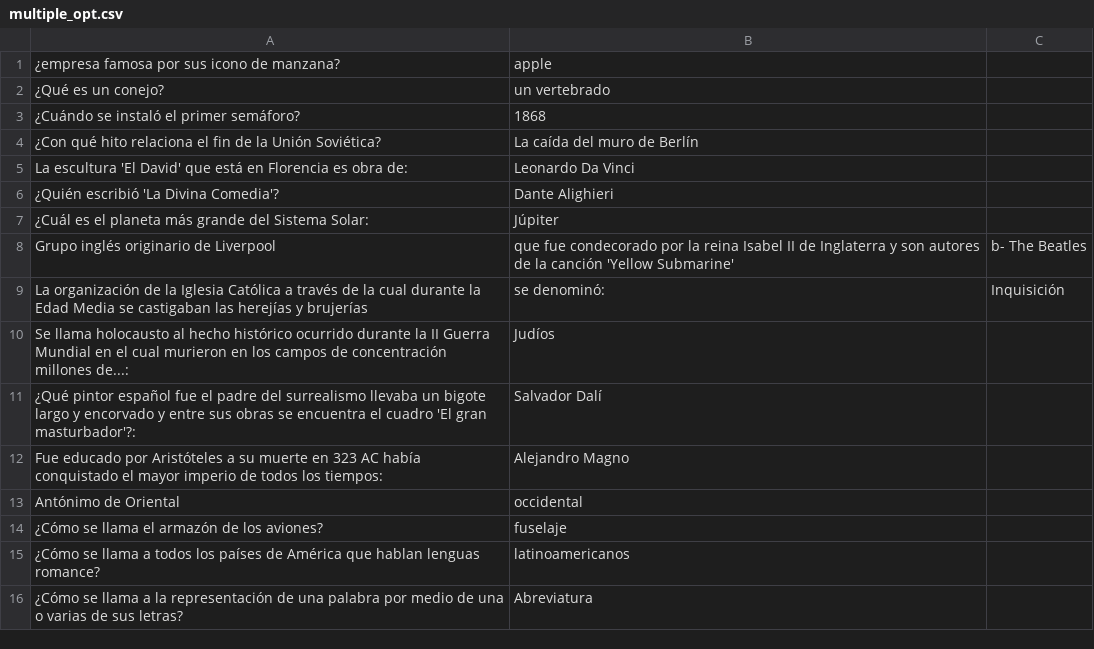
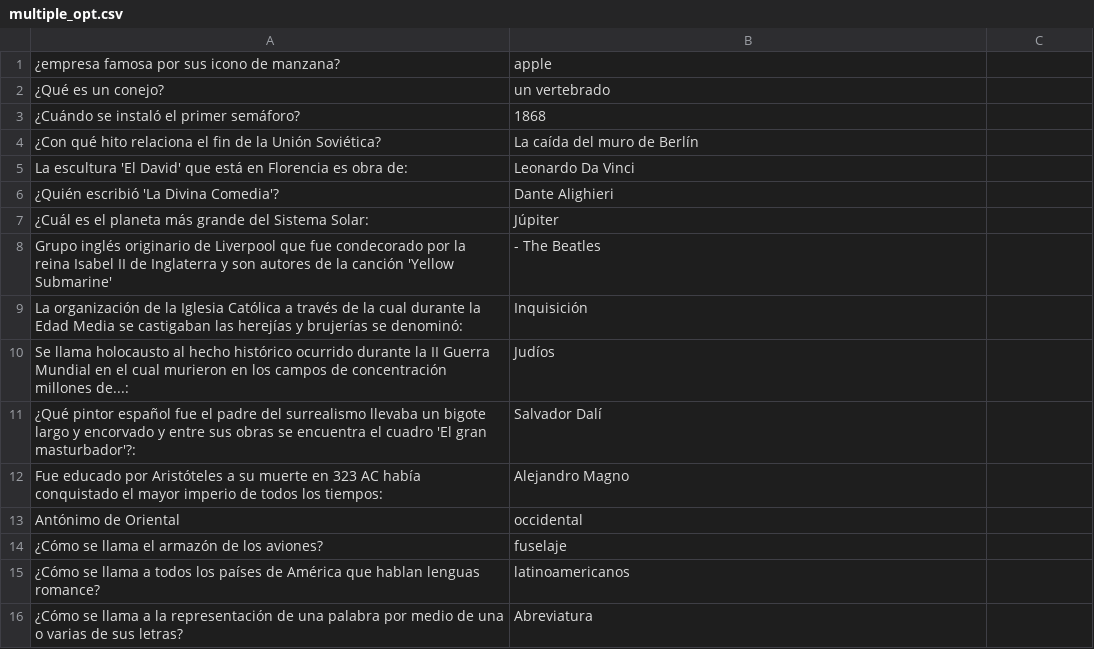
Before and after one commit to doberman7/OOP, a CSV file: maraton/multiple_opt.csv, drawn as a sheet.

Commit message:
maraton solved

```diff
--- a/maraton/multiple_opt.csv
+++ b/maraton/multiple_opt.csv
@@ -7,4 +7,4 @@ La escultura 'El David' que está en Florencia es obra de:,Leonardo Da Vinci
 ¿Cuál es el planeta más grande del Sistema Solar:,Júpiter
-Grupo inglés originario de Liverpool, que fue condecorado por la reina Isabel II de Inglaterra y son autores de la canción 'Yellow Submarine',b- The Beatles
- La organización de la Iglesia Católica a través de la cual durante la Edad Media se castigaban las herejías y brujerías, se denominó:,Inquisición
+Grupo inglés originario de Liverpool que fue condecorado por la reina Isabel II de Inglaterra y son autores de la canción 'Yellow Submarine',- The Beatles
+ La organización de la Iglesia Católica a través de la cual durante la Edad Media se castigaban las herejías y brujerías se denominó:,Inquisición
 Se llama holocausto al hecho histórico ocurrido durante la II Guerra Mundial en el cual murieron en los campos de concentración millones de...:,Judíos
```
Also changed, not shown: 2 other files.
